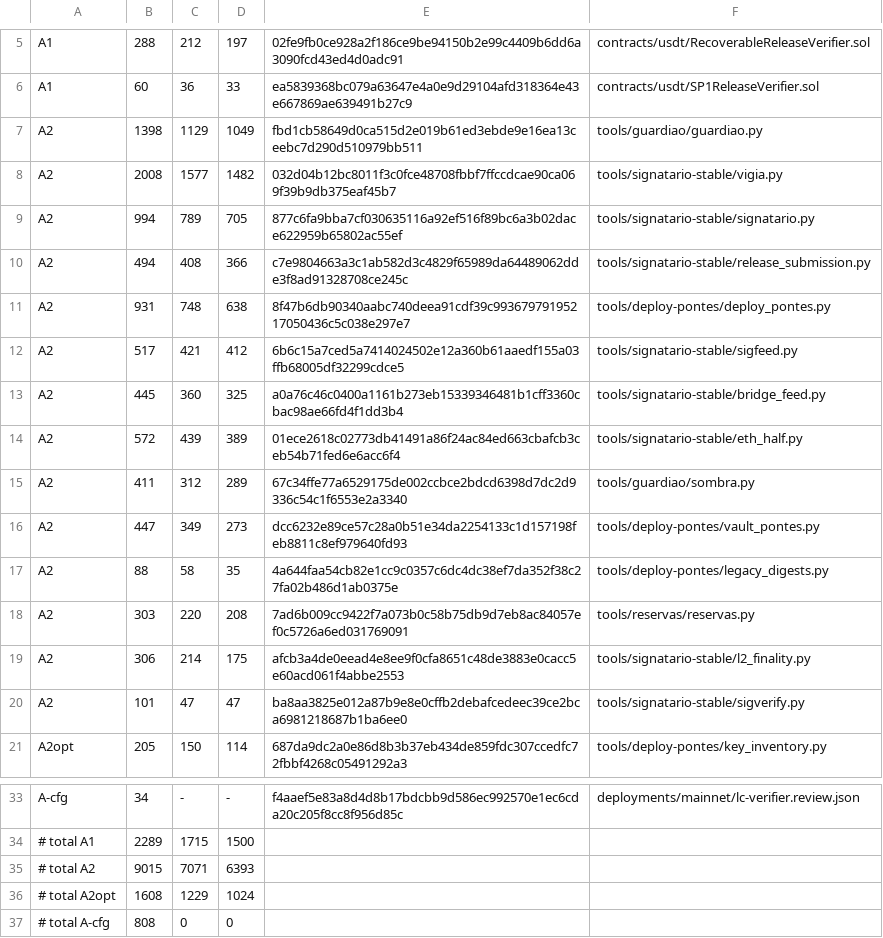
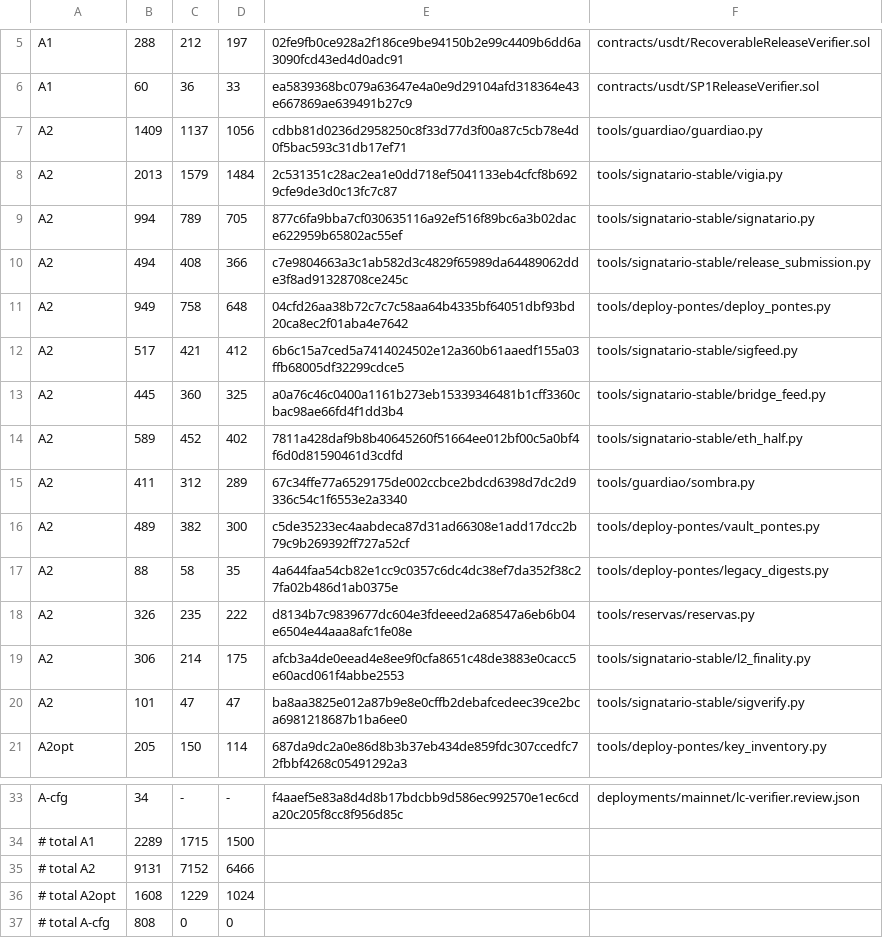
Before and after one commit to tiagobeltraoacioli-sketch/bloch-l2-bridge, a TSV file: docs/audit-rfp-r12/phase2-bridge.manifest.tsv, drawn as a sheet; only a part is shown, gaps mark what is left out.

```diff
--- a/docs/audit-rfp-r12/phase2-bridge.manifest.tsv
+++ b/docs/audit-rfp-r12/phase2-bridge.manifest.tsv
@@ -6,14 +6,14 @@ A1	288	212	197	02fe9fb0ce928a2f186ce9be94150b2e99c4409b6dd6a3090fcd43ed4d0adc91
 A1	60	36	33	ea5839368bc079a63647e4a0e9d29104afd318364e43e667869ae639491b27c9	contracts/usdt/SP1ReleaseVerifier.sol
-A2	1398	1129	1049	fbd1cb58649d0ca515d2e019b61ed3ebde9e16ea13ceebc7d290d510979bb511	tools/guardiao/guardiao.py
-A2	2008	1577	1482	032d04b12bc8011f3c0fce48708fbbf7ffccdcae90ca069f39b9db375eaf45b7	tools/signatario-stable/vigia.py
+A2	1409	1137	1056	cdbb81d0236d2958250c8f33d77d3f00a87c5cb78e4d0f5bac593c31db17ef71	tools/guardiao/guardiao.py
+A2	2013	1579	1484	2c531351c28ac2ea1e0dd718ef5041133eb4cfcf8b6929cfe9de3d0c13fc7c87	tools/signatario-stable/vigia.py
 A2	994	789	705	877c6fa9bba7cf030635116a92ef516f89bc6a3b02dace622959b65802ac55ef	tools/signatario-stable/signatario.py
 A2	494	408	366	c7e9804663a3c1ab582d3c4829f65989da64489062dde3f8ad91328708ce245c	tools/signatario-stable/release_submission.py
-A2	931	748	638	8f47b6db90340aabc740deea91cdf39c99367979195217050436c5c038e297e7	tools/deploy-pontes/deploy_pontes.py
+A2	949	758	648	04cfd26aa38b72c7c7c58aa64b4335bf64051dbf93bd20ca8ec2f01aba4e7642	tools/deploy-pontes/deploy_pontes.py
 A2	517	421	412	6b6c15a7ced5a7414024502e12a360b61aaedf155a03ffb68005df32299cdce5	tools/signatario-stable/sigfeed.py
 A2	445	360	325	a0a76c46c0400a1161b273eb15339346481b1cff3360cbac98ae66fd4f1dd3b4	tools/signatario-stable/bridge_feed.py
-A2	572	439	389	01ece2618c02773db41491a86f24ac84ed663cbafcb3ceb54b71fed6e6acc6f4	tools/signatario-stable/eth_half.py
+A2	589	452	402	7811a428daf9b8b40645260f51664ee012bf00c5a0bf4f6d0d81590461d3cdfd	tools/signatario-stable/eth_half.py
 A2	411	312	289	67c34ffe77a6529175de002ccbce2bdcd6398d7dc2d9336c54c1f6553e2a3340	tools/guardiao/sombra.py
-A2	447	349	273	dcc6232e89ce57c28a0b51e34da2254133c1d157198feb8811c8ef979640fd93	tools/deploy-pontes/vault_pontes.py
+A2	489	382	300	c5de35233ec4aabdeca87d31ad66308e1add17dcc2b79c9b269392ff727a52cf	tools/deploy-pontes/vault_pontes.py
 A2	88	58	35	4a644faa54cb82e1cc9c0357c6dc4dc38ef7da352f38c27fa02b486d1ab0375e	tools/deploy-pontes/legacy_digests.py
-A2	303	220	208	7ad6b009cc9422f7a073b0c58b75db9d7eb8ac84057ef0c5726a6ed031769091	tools/reservas/reservas.py
+A2	326	235	222	d8134b7c9839677dc604e3fdeeed2a68547a6eb6b04e6504e44aaa8afc1fe08e	tools/reservas/reservas.py
 A2	306	214	175	afcb3a4de0eead4e8ee9f0cfa8651c48de3883e0cacc5e60acd061f4abbe2553	tools/signatario-stable/l2_finality.py
@@ -34,3 +34,3 @@ A-cfg	34	-	-	f4aaef5e83a8d4d8b17bdcbb9d586ec992570e1ec6cda20c205f8cc8f956d85c	de
 # total A1	2289	1715	1500
-# total A2	9015	7071	6393
+# total A2	9131	7152	6466
 # total A2opt	1608	1229	1024
```
Also changed, not shown: 7 other files.
